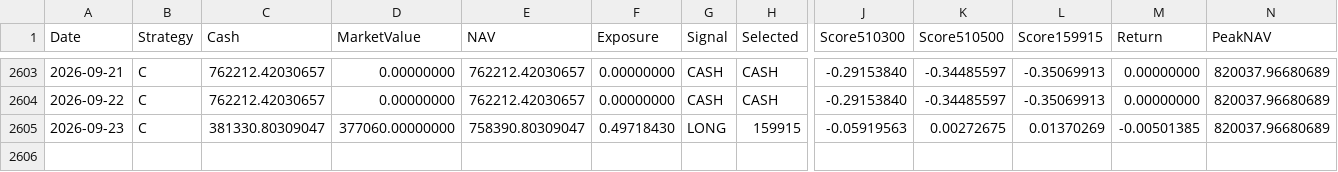
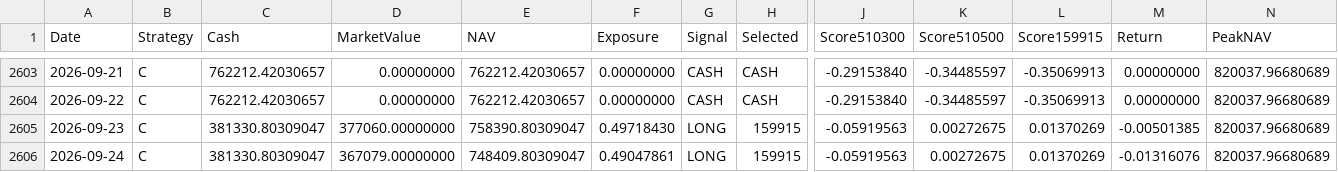
Before and after one commit to RebekahLllimx/quant-trading-ai, a CSV file: data/task7/processed/strategy_c_daily.csv, drawn as a sheet; only a part is shown, gaps mark what is left out; rows hold the shown columns only; the diff names each change by its address in the sheet, - before the commit and + after, or states it on an @@ line.

```diff
--- a/data/task7/processed/strategy_c_daily.csv
+++ b/data/task7/processed/strategy_c_daily.csv
+row 2606: 2026-09-24 | C | 381330.80309047 | 367079.00000000 | 748409.80309047 | 0.49047861 | LONG | 159915 | -0.05919563 | 0.00272675 | 0.01370269 | -0.01316076 | 820037.96680689
```
Also changed, not shown: data/csv/000001_平安银行_A股_daily.csv, data/task7/processed/strategy_a_daily.csv, 21 other files.
